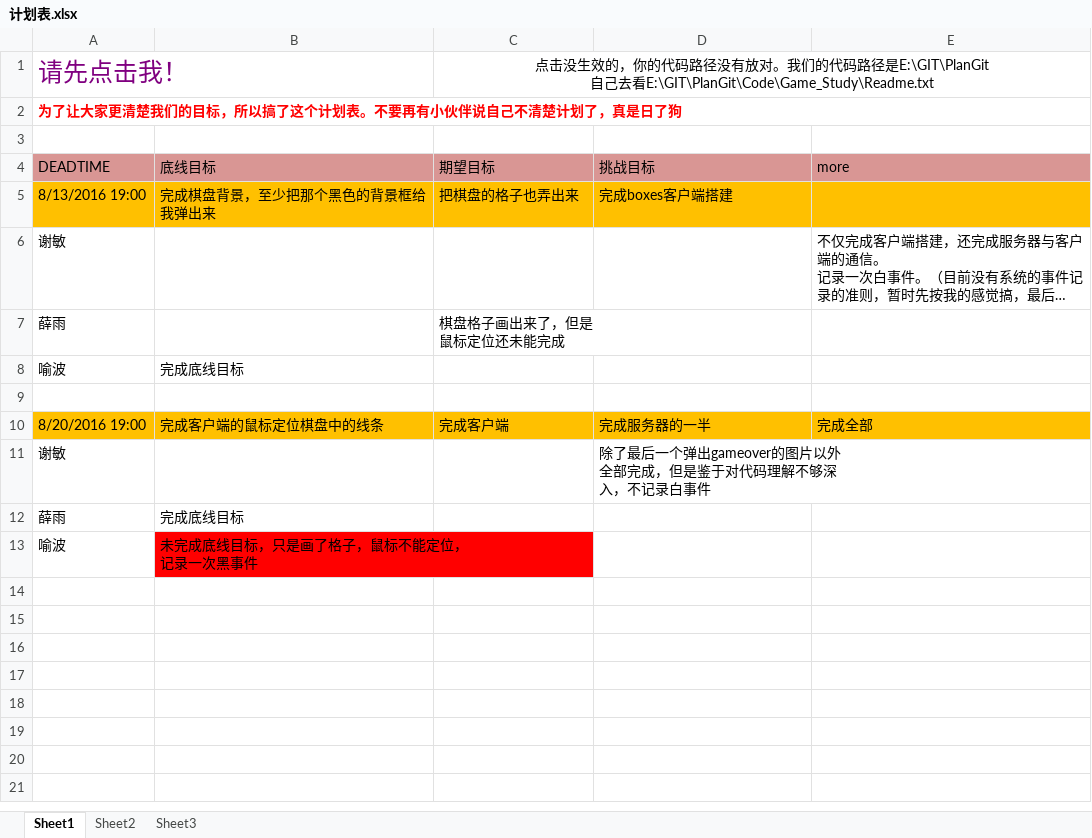
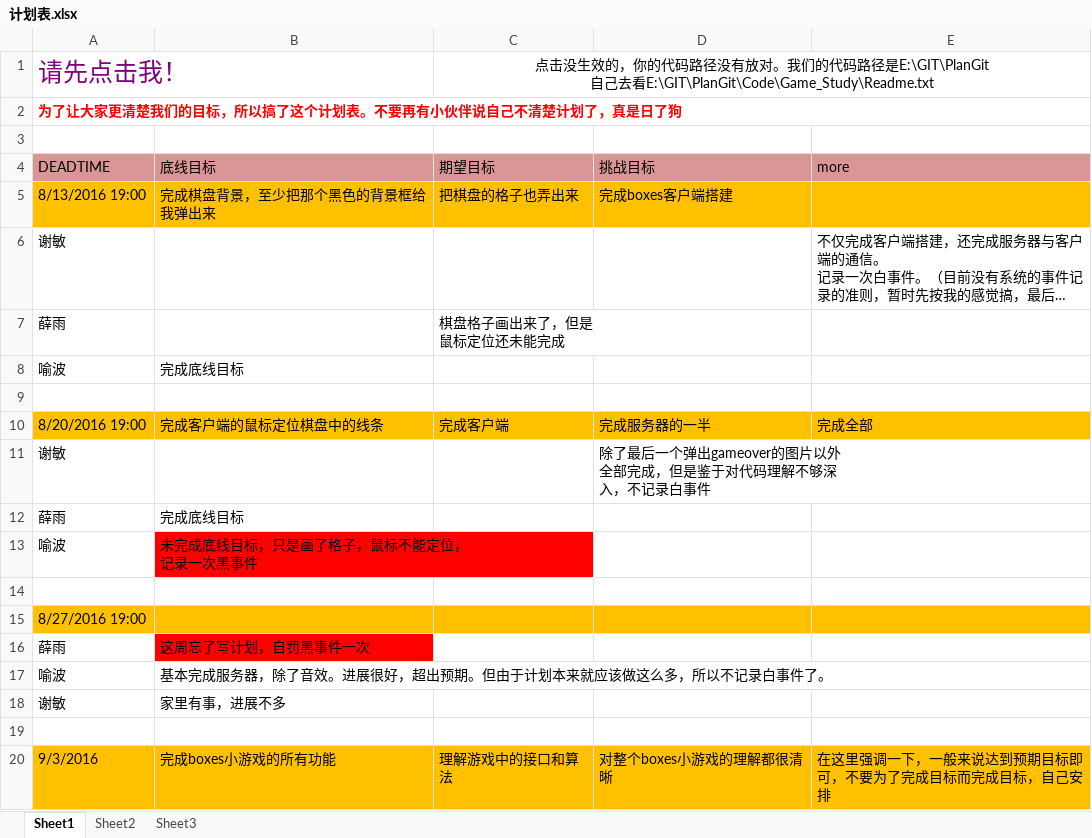
Before and after one commit to OOCC/PlanGIt, an Excel workbook: Code/Game_Study/计划表.xlsx, sheet Sheet1, drawn as a sheet; long unchanged cells end in …; values as stored, in another font and other column widths than the file's, no borders; the diff names each change by its address in the sheet, - before the commit and + after, or states it on an @@ line.

Commit message:
【PSG】本周是PYGAME的最后一周了，下周稍作休息，就会进入到我们的AI环节了。大家这周抓紧时间多理解，输出下总结，自己写下才有进步。这个，总结写得好的，肯定要白事件的嘛。另外，上周忘了写计划，自罚黑事件一次。

```diff
--- a/Code/Game_Study/计划表.xlsx (sheet Sheet1)
+++ b/Code/Game_Study/计划表.xlsx (sheet Sheet1)
+row 14: (empty)
+row 15: 8/27/2016 19:00
+row 16: 薛雨 | 这周忘了写计划，自罚黑事件一次
+row 17: 喻波 | 基本完成服务器，除了音效。进展很好，超出预期。但由于计划本来就应该做这么多，所以不记录白事件了。
+row 18: 谢敏 | 家里有事，进展不多
+row 19: (empty)
+row 20: 9/3/2016 | 完成boxes小游戏的所有功能 | 理解游戏中的接口和算法 | 对整个boxes小游戏的理解都很清晰 | 在这里强调一下，一般来说达到预期目标即可，不要为了完成目标而完成目标，自己安排
```
